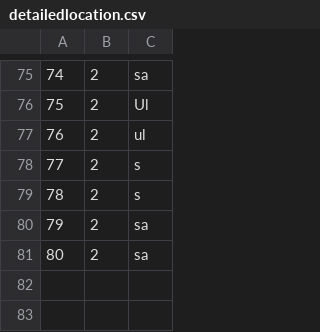
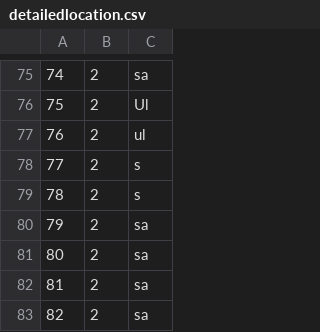
Before and after one commit to matejaaj/Booking, a CSV file: Resources/Data/detailedlocation.csv, drawn as a sheet; only a part is shown, gaps mark what is left out.

```diff
--- a/Resources/Data/detailedlocation.csv
+++ b/Resources/Data/detailedlocation.csv
@@ -81 +81,3 @@
 80|2|sa
+81|2|sa
+82|2|sa
```
Also changed, not shown: Resources/Data/drivereservation.csv, 21 other files.
